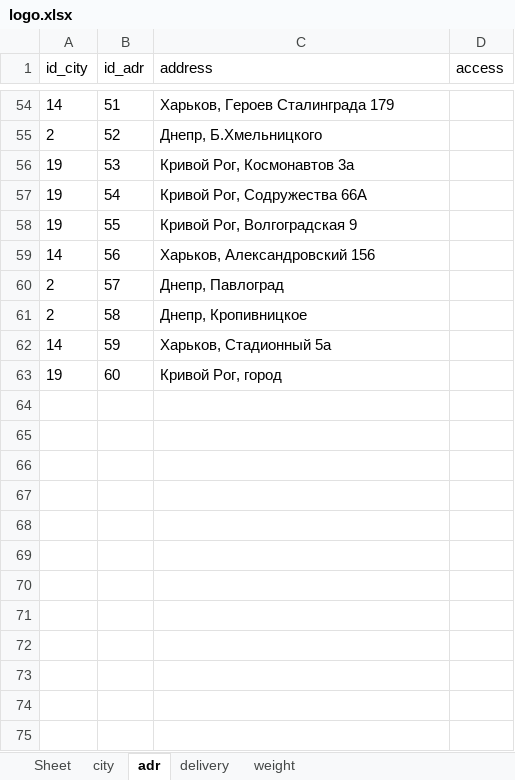
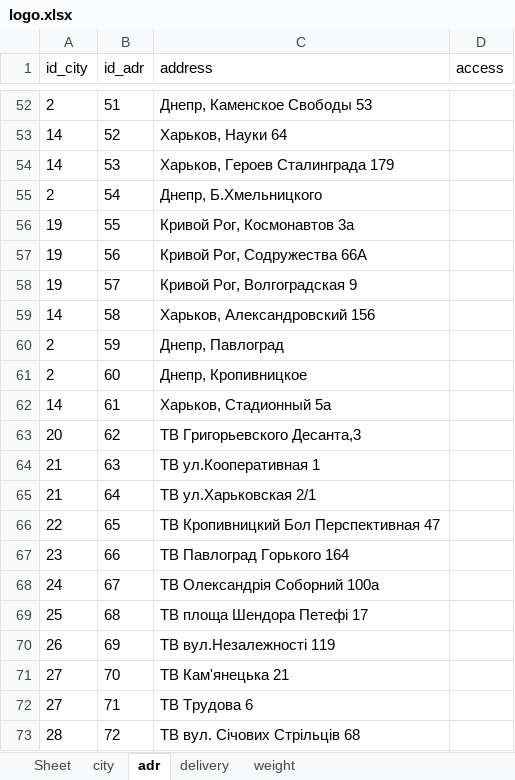
Before and after one commit to sharkevolution/tiren_test, an Excel workbook: mybot/project/resources/settings/logo.xlsx, sheet adr, drawn as a sheet; only a part is shown, gaps mark what is left out; values as stored, in another font and other column widths than the file's, no borders; addresses are those after the commit; the diff covers the shown part only; the diff names each change by its address in the sheet, - before the commit and + after, or states it on an @@ line.

```diff
--- a/mybot/project/resources/settings/logo.xlsx (sheet adr)
+++ b/mybot/project/resources/settings/logo.xlsx (sheet adr)
-A52 (id_city): 14
+A52 (id_city): 2
-C52 (address): Харьков, Героев Сталинграда 179
+C52 (address): Днепр, Каменское Свободы 53
-A53 (id_city): 2
+A53 (id_city): 14
-C53 (address): Днепр, Б.Хмельницкого
+C53 (address): Харьков, Науки 64
-A54 (id_city): 19
+A54 (id_city): 14
-C54 (address): Кривой Рог, Космонавтов 3а
+C54 (address): Харьков, Героев Сталинграда 179
-A55 (id_city): 19
+A55 (id_city): 2
-C55 (address): Кривой Рог, Содружества 66А
+C55 (address): Днепр, Б.Хмельницкого
-C56 (address): Кривой Рог, Волгоградская 9
+C56 (address): Кривой Рог, Космонавтов 3а
-A57 (id_city): 14
+A57 (id_city): 19
-C57 (address): Харьков, Александровский 156
+C57 (address): Кривой Рог, Содружества 66А
-A58 (id_city): 2
+A58 (id_city): 19
-C58 (address): Днепр, Павлоград
+C58 (address): Кривой Рог, Волгоградская 9
-A59 (id_city): 2
+A59 (id_city): 14
-C59 (address): Днепр, Кропивницкое
+C59 (address): Харьков, Александровский 156
-A60 (id_city): 14
+A60 (id_city): 2
-C60 (address): Харьков, Стадионный 5а
+C60 (address): Днепр, Павлоград
-A61 (id_city): 19
+A61 (id_city): 2
-C61 (address): Кривой Рог, город
+C61 (address): Днепр, Кропивницкое
+row 62: 14 | 61 | Харьков, Стадионный 5а
+row 63: 20 | 62 | ТВ Григорьевского Десанта,3
+row 64: 21 | 63 | ТВ ул.Кооперативная 1
+row 65: 21 | 64 | ТВ ул.Харьковская 2/1
+row 66: 22 | 65 | ТВ Кропивницкий Бол Перспективная 47
+row 67: 23 | 66 | ТВ Павлоград Горького 164
+row 68: 24 | 67 | ТВ Олександрія Соборний 100а
+row 69: 25 | 68 | ТВ площа Шендора Петефі 17
+row 70: 26 | 69 | ТВ вул.Незалежності 119
+row 71: 27 | 70 | ТВ Кам'янецька 21
+row 72: 27 | 71 | ТВ Трудова 6
+row 73: 28 | 72 | ТВ вул. Січових Стрільців 68
```
Also changed, not shown: 2 removed rows and 65 edited cells elsewhere in this sheet, sheet city, sheet delivery, 3 other files.
